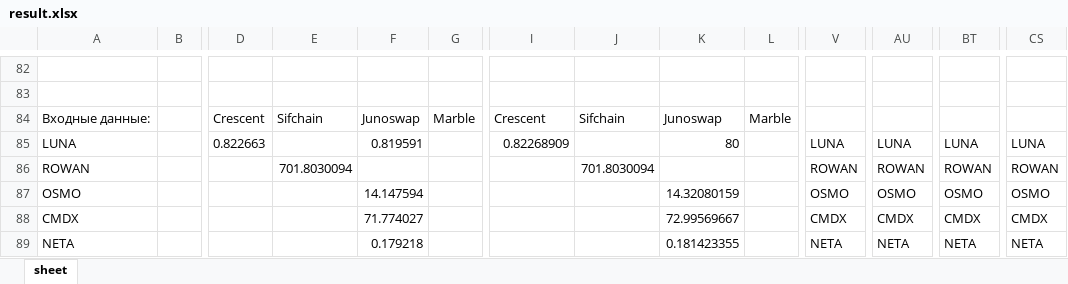
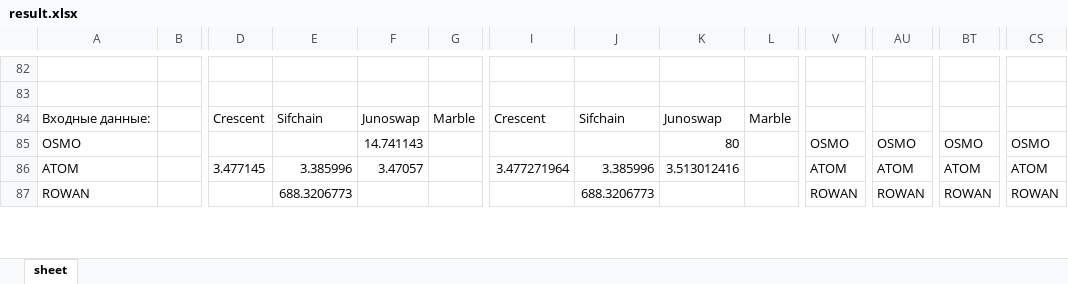
Before and after one commit to miletovaa/cryptocoins, an Excel workbook: cryptocoins/main/result.xlsx, sheet sheet, drawn as a sheet; only a part is shown, gaps mark what is left out; values as stored, in another font and other column widths than the file's, no borders; removed rows and columns are numbered as before the commit, all else as after; rows hold the shown columns only; the diff covers the shown part only; the diff names each change by its address in the sheet, - before the commit and + after, or states it on an @@ line.

```diff
--- a/cryptocoins/main/result.xlsx (sheet sheet)
+++ b/cryptocoins/main/result.xlsx (sheet sheet)
-row 85: LUNA |  | 0.822663 |  | 0.819591 |  | 0.82268909 |  | 80 |  | LUNA | LUNA | LUNA | LUNA
-row 86: ROWAN |  |  | 701.8030094 |  |  |  | 701.8030094 |  |  | ROWAN | ROWAN | ROWAN | ROWAN
-F85: 14.147594
+F85: 14.741143
-K85: 14.32080159
+K85: 80
-row 88: CMDX |  |  |  | 71.774027 |  |  |  | 72.99569667 |  | CMDX | CMDX | CMDX | CMDX
-row 89: NETA |  |  |  | 0.179218 |  |  |  | 0.181423355 |  | NETA | NETA | NETA | NETA
+row 86: ATOM |  | 3.477145 | 3.385996 | 3.47057 |  | 3.477271964 | 3.385996 | 3.513012416 |  | ATOM | ATOM | ATOM | ATOM
+row 87: ROWAN |  |  | 688.3206773 |  |  |  | 688.3206773 |  |  | ROWAN | ROWAN | ROWAN | ROWAN
```
Also changed, not shown: 15 added rows, 13 removed rows, 13 moved rows and 89 edited cells elsewhere in this sheet, formulas that keep their value, 4 other files.
